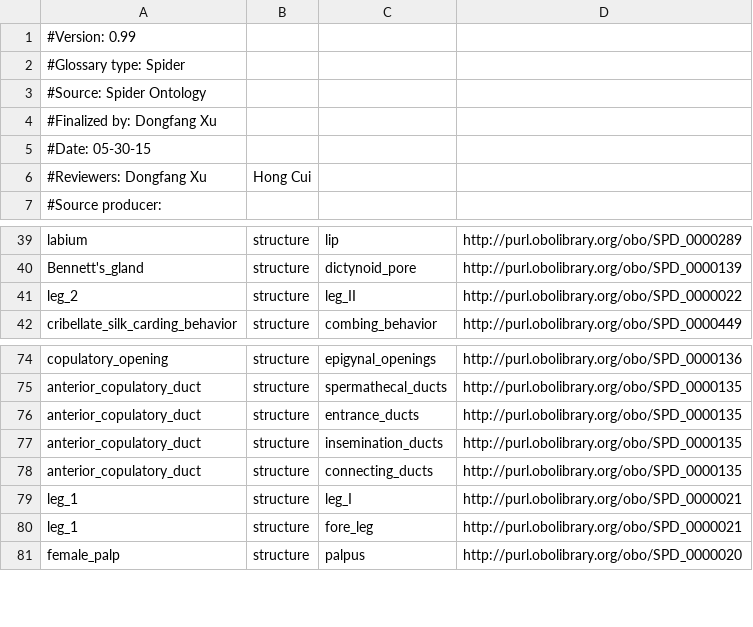
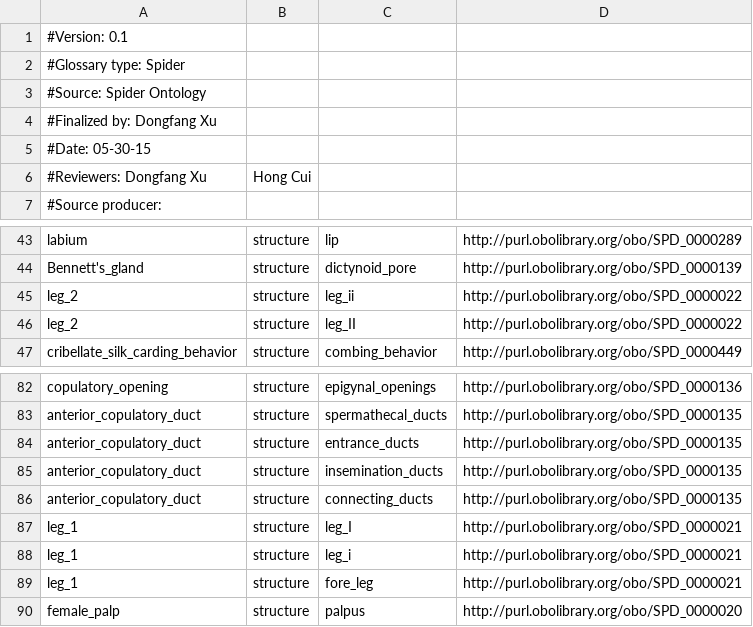
Before and after one commit to diatomsRcool/glossaries, a CSV file: Spider/Spider_glossary_syns.csv, drawn as a sheet; only a part is shown, gaps mark what is left out; the diff covers the shown part only.

Commit message:
changed version number, added lower case syns

```diff
--- a/Spider/Spider_glossary_syns.csv
+++ b/Spider/Spider_glossary_syns.csv
@@ -1,2 +1,2 @@
-#Version: 0.99
+#Version: 0.1
 #Glossary type: Spider
@@ -40,2 +44,3 @@
 "Bennett's_gland","structure","dictynoid_pore","http://purl.obolibrary.org/obo/SPD_0000139"
+"leg_2","structure","leg_ii","http://purl.obolibrary.org/obo/SPD_0000022"
 "leg_2","structure","leg_II","http://purl.obolibrary.org/obo/SPD_0000022"
@@ -79,2 +87,3 @@
 "leg_1","structure","leg_I","http://purl.obolibrary.org/obo/SPD_0000021"
+"leg_1","structure","leg_i","http://purl.obolibrary.org/obo/SPD_0000021"
 "leg_1","structure","fore_leg","http://purl.obolibrary.org/obo/SPD_0000021"
```
Also changed, not shown: 9 added rows elsewhere in this file.
